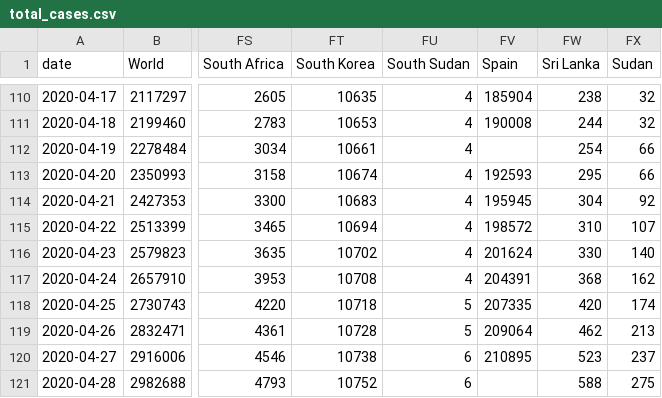
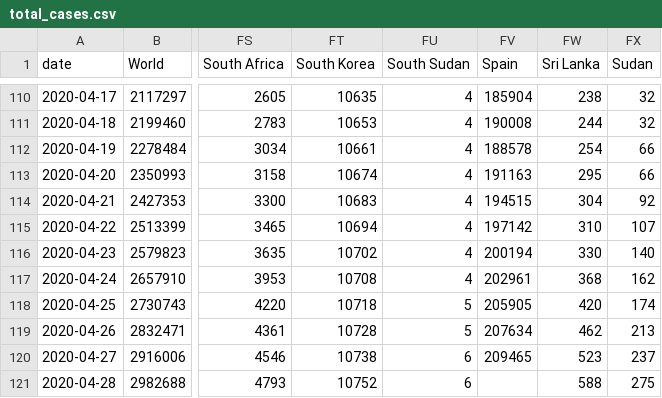
Before and after one commit to dk5ee/coronadata, a CSV file: ecdc/total_cases.csv, drawn as a sheet; only a part is shown, gaps mark what is left out; the diff names each change by its address in the sheet, - before the commit and + after, or states it on an @@ line.

```diff
--- a/ecdc/total_cases.csv
+++ b/ecdc/total_cases.csv
-FV112 (Spain): (empty)
+FV112 (Spain): 188578
-FV113 (Spain): 192593
+FV113 (Spain): 191163
-FV114 (Spain): 195945
+FV114 (Spain): 194515
-FV115 (Spain): 198572
+FV115 (Spain): 197142
-FV116 (Spain): 201624
+FV116 (Spain): 200194
-FV117 (Spain): 204391
+FV117 (Spain): 202961
-FV118 (Spain): 207335
+FV118 (Spain): 205905
-FV119 (Spain): 209064
+FV119 (Spain): 207634
-FV120 (Spain): 210895
+FV120 (Spain): 209465
```
Also changed, not shown: ecdc/full_data.csv, ecdc/new_cases.csv.
